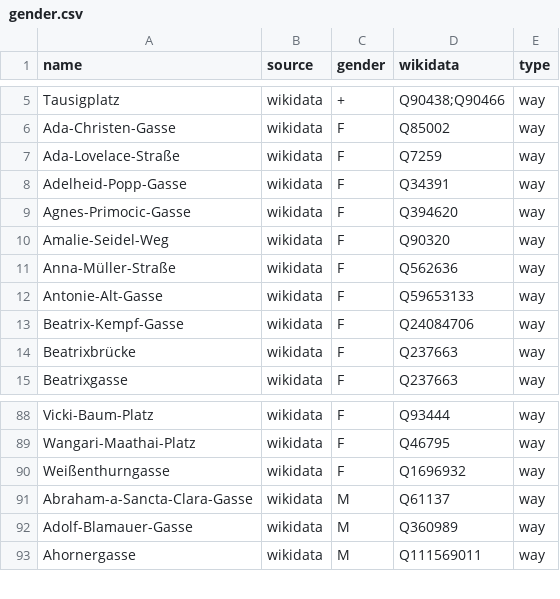
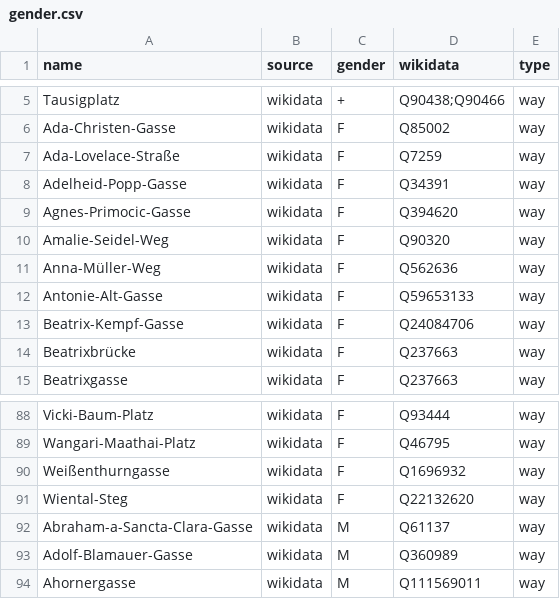
Before and after one commit to EqualStreetNames/equalstreetnames-vienna, a CSV file: data/gender.csv, drawn as a sheet; only a part is shown, gaps mark what is left out.

```diff
--- a/data/gender.csv
+++ b/data/gender.csv
@@ -10,3 +10,3 @@ Agnes-Primocic-Gasse,wikidata,F,Q394620,way
 Amalie-Seidel-Weg,wikidata,F,Q90320,way
-Anna-Müller-Straße,wikidata,F,Q562636,way
+Anna-Müller-Weg,wikidata,F,Q562636,way
 Antonie-Alt-Gasse,wikidata,F,Q59653133,way
@@ -90,2 +90,3 @@ Wangari-Maathai-Platz,wikidata,F,Q46795,way
 Weißenthurngasse,wikidata,F,Q1696932,way
+Wiental-Steg,wikidata,F,Q22132620,way
 Abraham-a-Sancta-Clara-Gasse,wikidata,M,Q61137,way
```
Also changed, not shown: data/other.csv, 3 other files.
